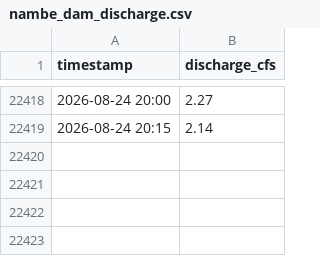
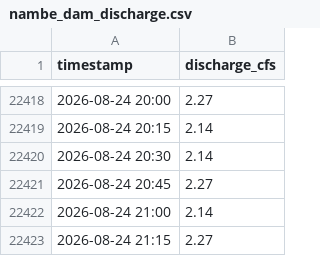
Before and after one commit to swiftsande-oss/pvid-gauges, a CSV file: data/by_gauge/nambe_dam_discharge.csv, drawn as a sheet; only a part is shown, gaps mark what is left out; the diff names each change by its address in the sheet, - before the commit and + after, or states it on an @@ line.

Commit message:
data: gauge readings 2026-08-25T03:58:11Z

```diff
--- a/data/by_gauge/nambe_dam_discharge.csv
+++ b/data/by_gauge/nambe_dam_discharge.csv
+row 22420: 2026-08-24 20:30 | 2.14
+row 22421: 2026-08-24 20:45 | 2.27
+row 22422: 2026-08-24 21:00 | 2.14
+row 22423: 2026-08-24 21:15 | 2.27
```
Also changed, not shown: 2 other files.
